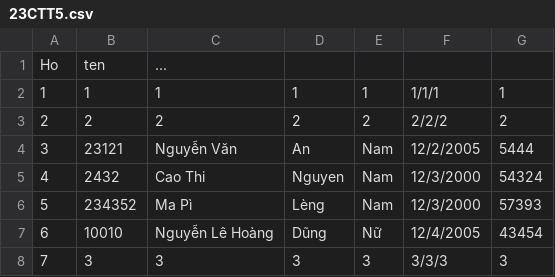
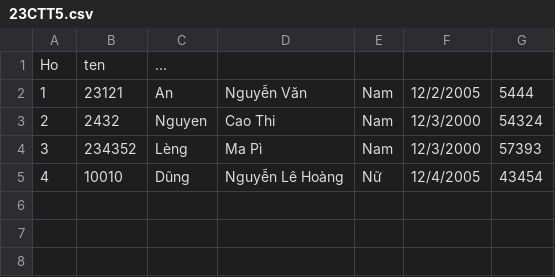
Before and after one commit to minhthang2k5/Project-bonus, a CSV file: ConsoleApplication1/listYear/1-2/listClass/23CTT5.csv, drawn as a sheet; removed rows and columns are numbered as before the commit, all else as after; the diff names each change by its address in the sheet, - before the commit and + after, or states it on an @@ line.

```diff
--- a/ConsoleApplication1/listYear/1-2/listClass/23CTT5.csv
+++ b/ConsoleApplication1/listYear/1-2/listClass/23CTT5.csv
+column C, rows 1-5: ... | An | Nguyen | Lèng | Dũng
-column D, rows 4-7: An | Nguyen | Lèng | Dũng
-D1: ...
+D1: (empty)
-row 2: 1 | 1 | 1 | 1 | 1 | 1/1/1 | 1
-row 3: 2 | 2 | 2 | 2 | 2 | 2/2/2 | 2
-A2: 3
+A2: 1
-A3: 4
+A3: 2
-A4: 5
+A4: 3
-A5: 6
+A5: 4
-row 8: 7 | 3 | 3 | 3 | 3 | 3/3/3 | 3
```
Also changed, not shown: 5 other files.
